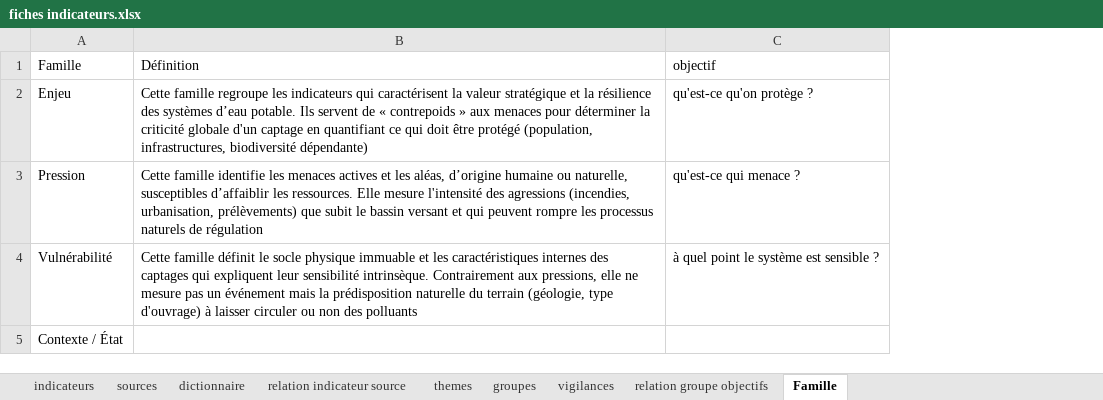
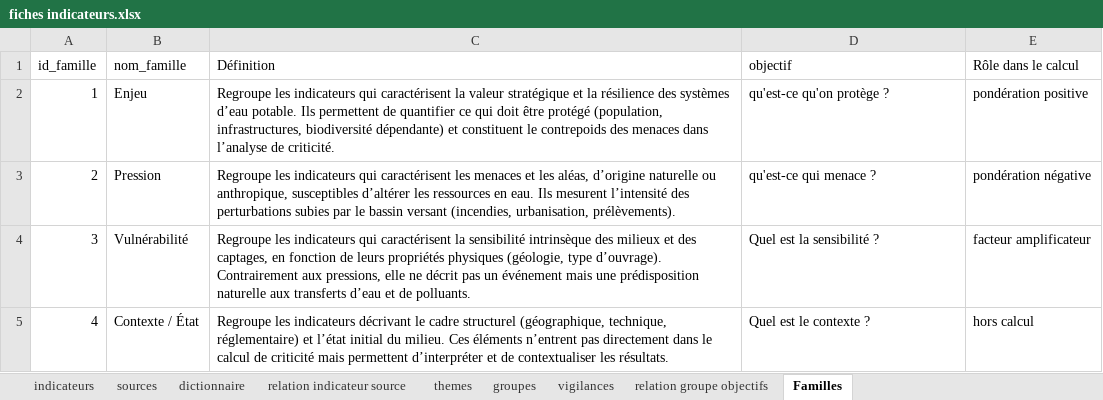
Before and after one commit to yougis/hydroscope-fiche-indicateur, an Excel workbook: fiches indicateurs.xlsx, sheet Familles, drawn as a sheet; values as stored, in another font and other column widths than the file's, no borders; addresses are those after the commit; the diff names each change by its address in the sheet, - before the commit and + after, or states it on an @@ line.

Commit message:
- ajustement des termes des definition et objectifs (correction redondance, precision) ; -deplacement des type de captage et status en vulnerabilité intrinseque.

```diff
--- a/fiches indicateurs.xlsx (sheet Familles)
+++ b/fiches indicateurs.xlsx (sheet Familles)
-sheet tab: Famille
+sheet tab: Familles
+column A (id_famille), rows 2-5: 1 | 2 | 3 | 4
+column E (Rôle dans le calcul), rows 2-5: pondération positive | pondération négative | facteur amplificateur | hors calcul
-B1: Famille
+B1: nom_famille
-C2 (Définition): Cette famille regroupe les indicateurs qui caractérisent la valeur stratégique et la résilience des systèmes d’eau potable. Ils servent de « contrepoids » aux menaces pour déterminer la criticité globale d'un captage en quantifiant ce qui doit être protégé (population, infrastructures, biodiversité dépendante)
+C2 (Définition): Regroupe les indicateurs qui caractérisent la valeur stratégique et la résilience des systèmes d’eau potable. Ils permettent de quantifier ce qui doit être protégé (population, infrastructures, biodiversité dépendante) et constituent le contrepoids des menaces dans l’analyse de criticité.
-C3 (Définition): Cette famille identifie les menaces actives et les aléas, d’origine humaine ou naturelle, susceptibles d’affaiblir les ressources. Elle mesure l'intensité des agressions (incendies, urbanisation, prélèvements) que subit le bassin versant et qui peuvent rompre les processus naturels de régulation
+C3 (Définition): Regroupe les indicateurs qui caractérisent les menaces et les aléas, d’origine naturelle ou anthropique, susceptibles d’altérer les ressources en eau. Ils mesurent l’intensité des perturbations subies par le bassin versant (incendies, urbanisation, prélèvements).
-C4 (Définition): Cette famille définit le socle physique immuable et les caractéristiques internes des captages qui expliquent leur sensibilité intrinsèque. Contrairement aux pressions, elle ne mesure pas un événement mais la prédisposition naturelle du terrain (géologie, type d'ouvrage) à laisser circuler ou non des polluants
+C4 (Définition): Regroupe les indicateurs qui caractérisent la sensibilité intrinsèque des milieux et des captages, en fonction de leurs propriétés physiques (géologie, type d’ouvrage). Contrairement aux pressions, elle ne décrit pas un événement mais une prédisposition naturelle aux transferts d’eau et de polluants.
-D4 (objectif): à quel point le système est sensible ?
+D4 (objectif): Quel est la sensibilité ?
-C5 (Définition): (empty)
+C5 (Définition): Regroupe les indicateurs décrivant le cadre structurel (géographique, technique, réglementaire) et l’état initial du milieu. Ces éléments n’entrent pas directement dans le calcul de criticité mais permettent d’interpréter et de contextualiser les résultats.
-D5 (objectif): (empty)
+D5 (objectif): Quel est le contexte ?
```
Also changed, not shown: sheet themes, sheet dictionnaire, sheet groupes, sheet relation groupe objectifs, sheet indicateurs, sheet sources.
